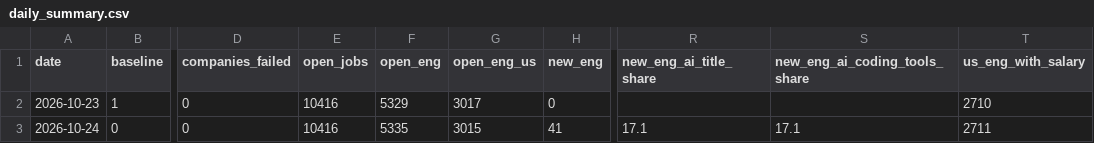
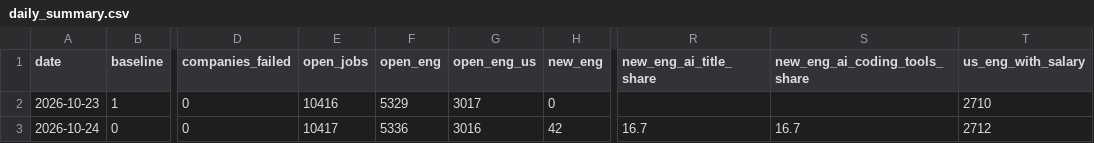
Before and after one commit to Xenzoro/sweAiTracker, a CSV file: data/boards/daily_summary.csv, drawn as a sheet; only a part is shown, gaps mark what is left out; the diff names each change by its address in the sheet, - before the commit and + after, or states it on an @@ line.

```diff
--- a/data/boards/daily_summary.csv
+++ b/data/boards/daily_summary.csv
-E3 (open_jobs): 10416
+E3 (open_jobs): 10417
-F3 (open_eng): 5335
+F3 (open_eng): 5336
-G3 (open_eng_us): 3015
+G3 (open_eng_us): 3016
-H3 (new_eng): 41
+H3 (new_eng): 42
-R3 (new_eng_ai_title_share): 17.1
+R3 (new_eng_ai_title_share): 16.7
-S3 (new_eng_ai_coding_tools_share): 17.1
+S3 (new_eng_ai_coding_tools_share): 16.7
-T3 (us_eng_with_salary): 2711
+T3 (us_eng_with_salary): 2712
```
Also changed, not shown: data/boards/category_summary.csv, data/boards/company_summary.csv, 5 other files.
